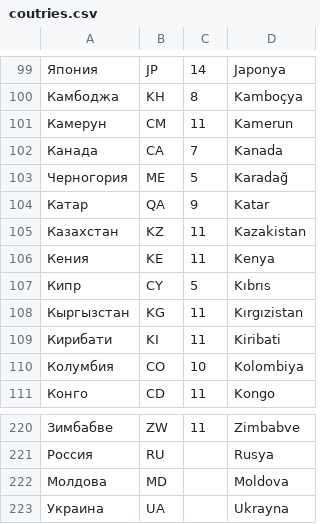
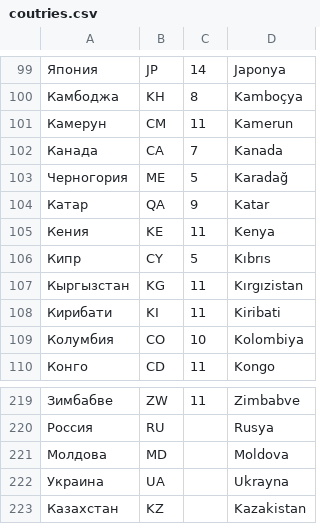
Before and after one commit to AlexKalak/pony_express-migration, a CSV file: csvtables/coutries.csv, drawn as a sheet; only a part is shown, gaps mark what is left out.

```diff
--- a/csvtables/coutries.csv
+++ b/csvtables/coutries.csv
@@ -104,3 +104,2 @@
 Катар,QA,9,Katar
-Казахстан,KZ,11,Kazakistan
 Кения,KE,11,Kenya
@@ -223 +222,2 @@
 Украина,UA,,Ukrayna
+Казахстан,KZ,,Kazakistan
```
Also changed, not shown: csvtables/regions.csv, csvtables/russia/cities/country_cities.csv, 18 other files.
